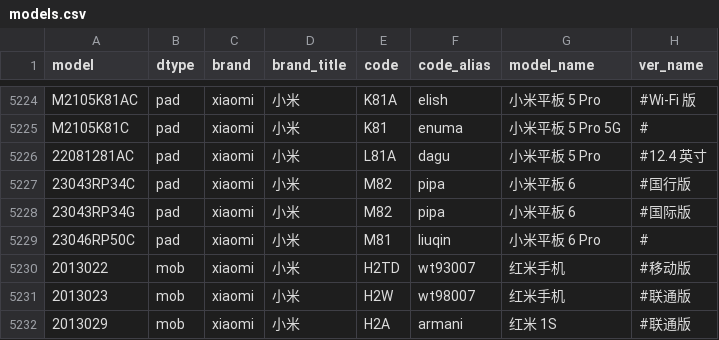
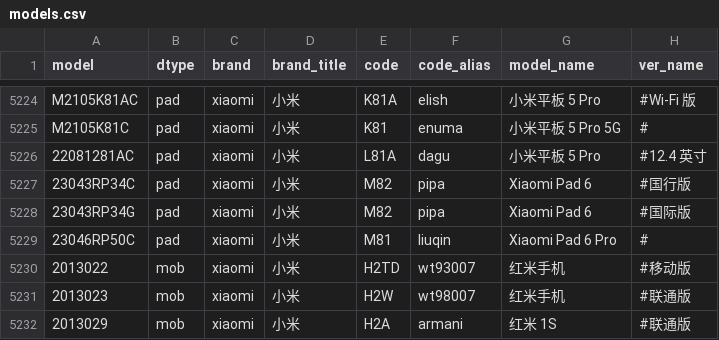
Before and after one commit to KHwang9883/MobileModels, a CSV file: scripts/models.csv, drawn as a sheet; only a part is shown, gaps mark what is left out; the diff covers the shown part only.

```diff
--- a/scripts/models.csv
+++ b/scripts/models.csv
@@ -5226,5 +5226,5 @@ M2105K81C,pad,xiaomi,小米,K81,enuma,小米平板 5 Pro 5G,#
 22081281AC,pad,xiaomi,小米,L81A,dagu,小米平板 5 Pro,#12.4 英寸
-23043RP34C,pad,xiaomi,小米,M82,pipa,小米平板 6,#国行版
-23043RP34G,pad,xiaomi,小米,M82,pipa,小米平板 6,#国际版
-23046RP50C,pad,xiaomi,小米,M81,liuqin,小米平板 6 Pro,#
+23043RP34C,pad,xiaomi,小米,M82,pipa,Xiaomi Pad 6,#国行版
+23043RP34G,pad,xiaomi,小米,M82,pipa,Xiaomi Pad 6,#国际版
+23046RP50C,pad,xiaomi,小米,M81,liuqin,Xiaomi Pad 6 Pro,#
 2013022,mob,xiaomi,小米,H2TD,wt93007,红米手机,#移动版
```
Also changed, not shown: 8 added rows and 6 edited cells elsewhere in this file, 2 other files.
